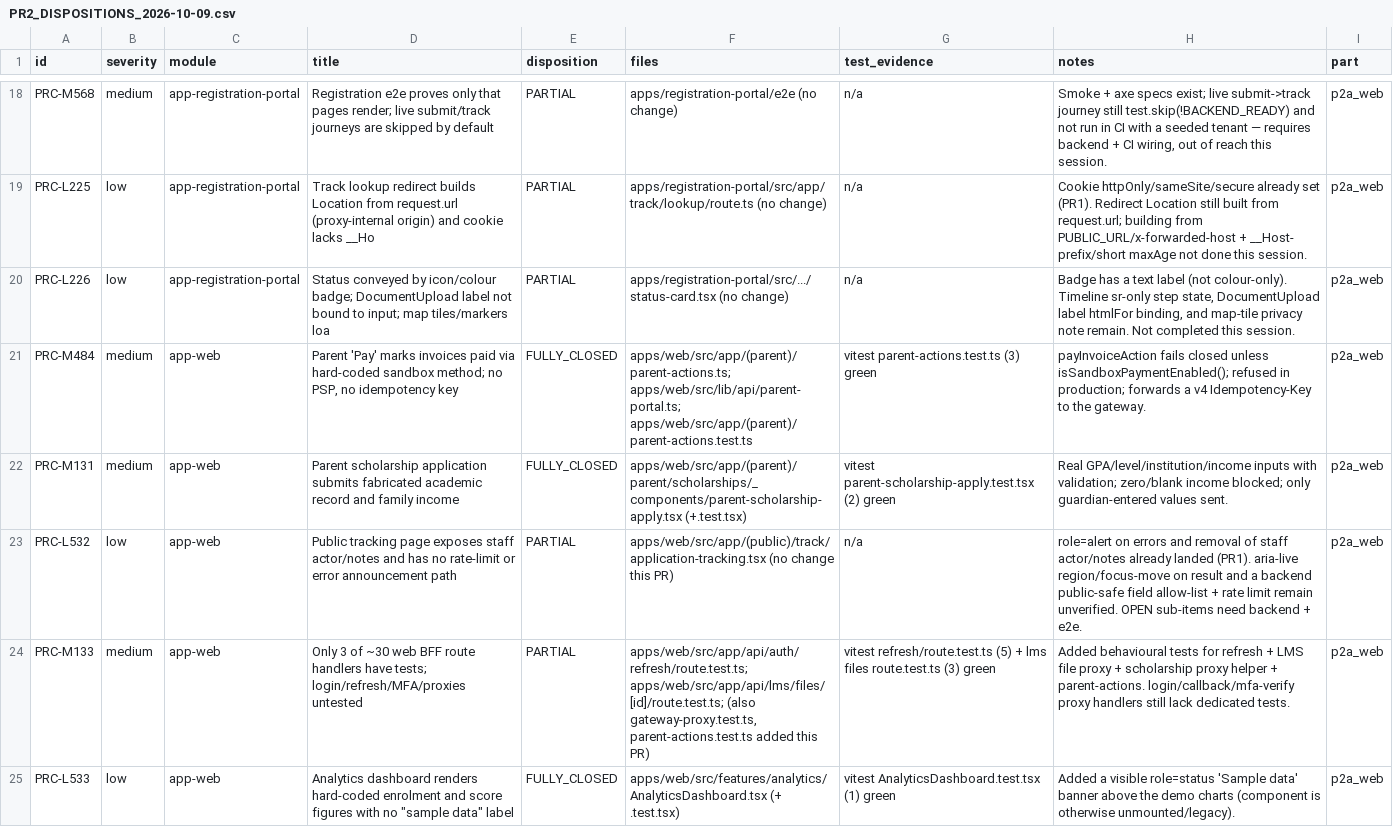
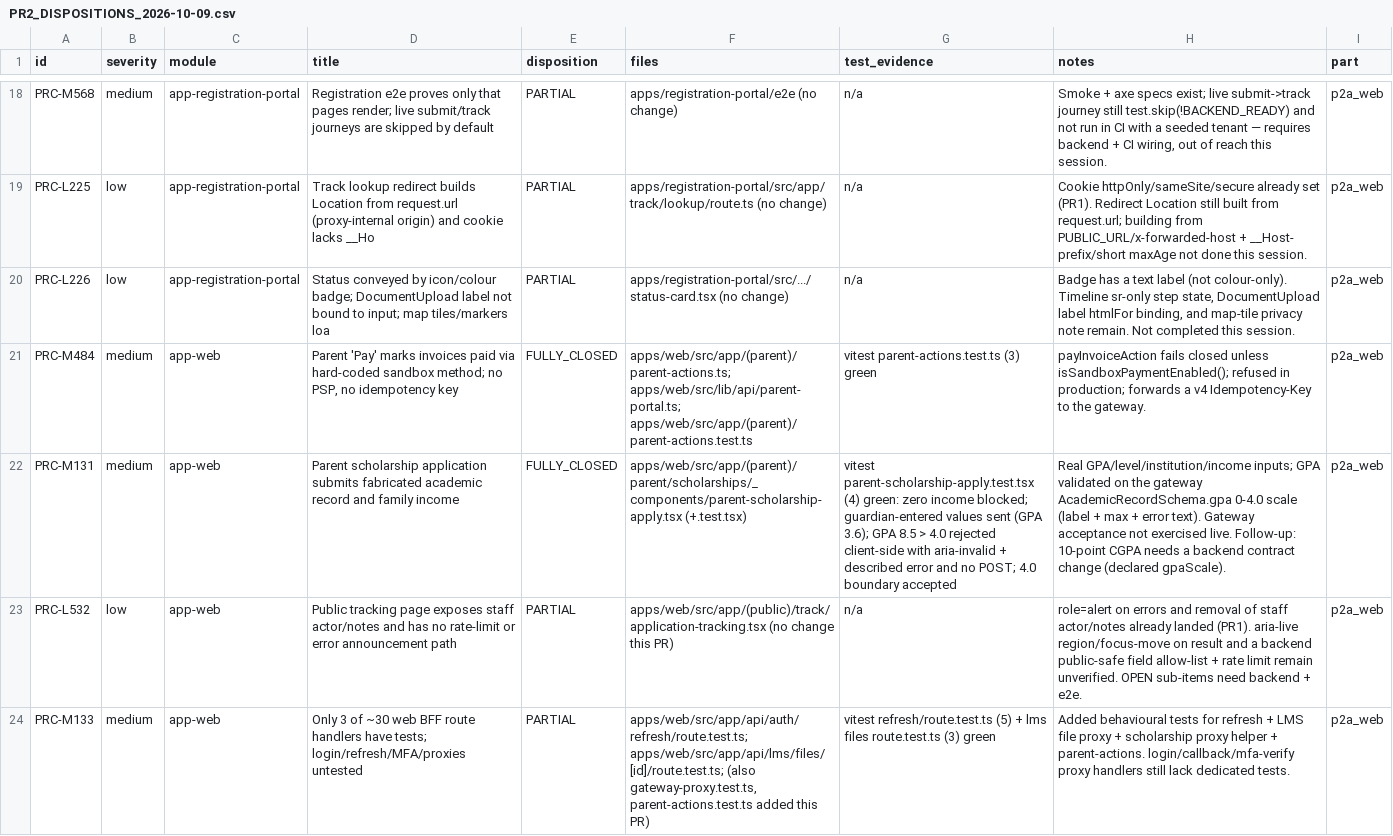
Before and after one commit to dbn1972/ProctiraErp, a CSV file: docs/audits/remediation/PR2_DISPOSITIONS_2026-10-09.csv, drawn as a sheet; only a part is shown, gaps mark what is left out; the shorter side is filled out with more unchanged rows; the diff covers the shown part only; the diff names each change by its address in the sheet, - before the commit and + after, or states it on an @@ line.

Commit message:
docs(audit): update PR2 dispositions after re-audit fixes
PRC-M131, PRC-M145, PRC-M616, PRC-L409, PRC-L595 stay FULLY_CLOSED with the
new fixes and test evidence. PRC-M134 downgraded to PARTIAL: the proxy still
buffers the whole request body before checking the cap.

```diff
--- a/docs/audits/remediation/PR2_DISPOSITIONS_2026-10-09.csv
+++ b/docs/audits/remediation/PR2_DISPOSITIONS_2026-10-09.csv
-G22 (test_evidence): vitest parent-scholarship-apply.test.tsx (2) green
+G22 (test_evidence): vitest parent-scholarship-apply.test.tsx (4) green: zero income blocked; guardian-entered values sent (GPA 3.6); GPA 8.5 > 4.0 rejected client-side with aria-invalid + described error and no POST; 4.0 boundary accepted
-H22 (notes): Real GPA/level/institution/income inputs with validation; zero/blank income blocked; only guardian-entered values sent.
+H22 (notes): Real GPA/level/institution/income inputs; GPA validated on the gateway AcademicRecordSchema.gpa 0-4.0 scale (label + max + error text). Gateway acceptance not exercised live. Follow-up: 10-point CGPA needs a backend contract change (declared gpaScale).
```
Also changed, not shown: 10 edited cells elsewhere in this file.
